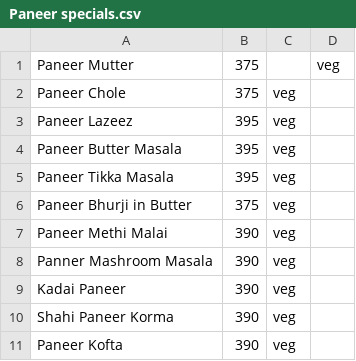
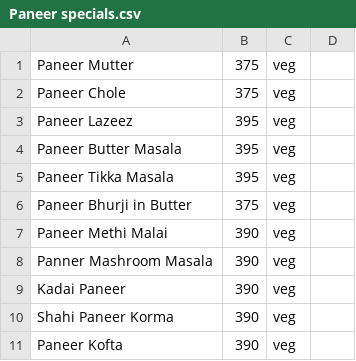
Before and after one commit to kajalmutkule2609/KR-s-Delights, a CSV file: Paneer specials.csv, drawn as a sheet.

```diff
--- a/Paneer specials.csv
+++ b/Paneer specials.csv
@@ -1,2 +1,2 @@
-Paneer Mutter,375,,veg
+Paneer Mutter,375,veg
 Paneer Chole,375,veg
```
Also changed, not shown: Snacks.csv, Starters.csv, 36 other files.
